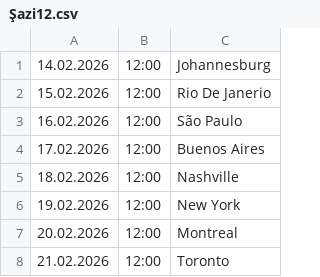
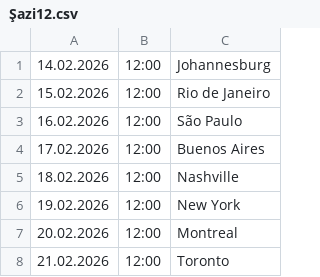
Before and after one commit to cmrdnz/Saziment, a CSV file: Şazi12.csv, drawn as a sheet; only a part is shown.

Commit message:
Update Şazi12.csv

```diff
--- a/Şazi12.csv
+++ b/Şazi12.csv
@@ -1,3 +1,3 @@
 14.02.2026,12:00,Johannesburg
-15.02.2026,12:00,Rio De Janerio
+15.02.2026,12:00,Rio de Janeiro
 16.02.2026,12:00,São Paulo
```
